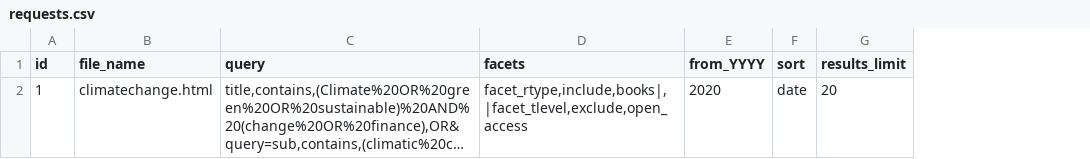
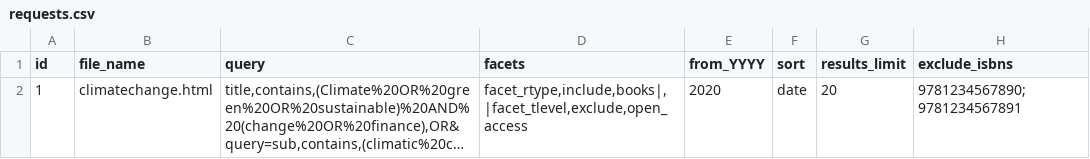
Before and after one commit to imflib/PrimoContentFeeds, a CSV file: requests.csv, drawn as a sheet; long unchanged cells end in …; the diff names each change by its address in the sheet, - before the commit and + after, or states it on an @@ line.

Commit message:
Exclude books by ISBN
Added the 'exclude_isbns' column to 'requests.csv', which can have a ';'-separated list of ISBNs to exclude from the results

```diff
--- a/requests.csv
+++ b/requests.csv
+column H (exclude_isbns), row 2: 9781234567890;9781234567891
```
Also changed, not shown: 1 other file.
